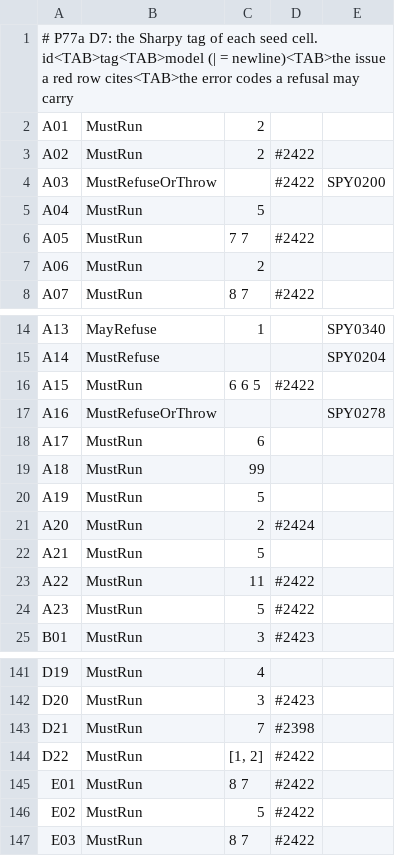
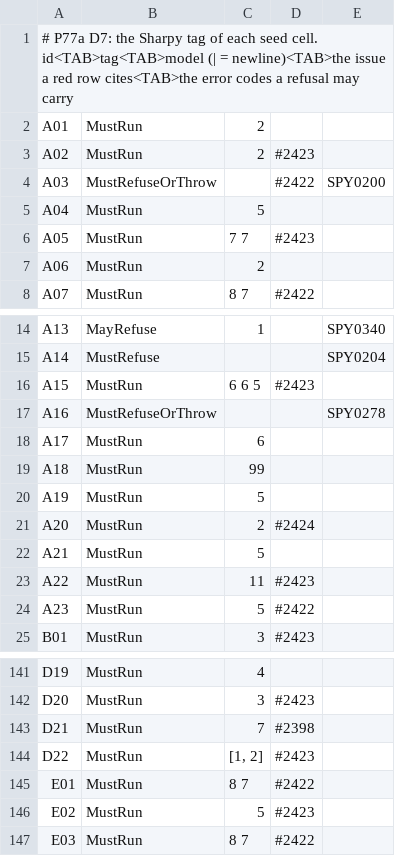
Before and after one commit to antonsynd/sharpy, a TSV file: src/Sharpy.Compiler.Tests/Conformance/NameResolutionSeed/seed-expectations.tsv, drawn as a sheet; only a part is shown, gaps mark what is left out.

```diff
--- a/src/Sharpy.Compiler.Tests/Conformance/NameResolutionSeed/seed-expectations.tsv
+++ b/src/Sharpy.Compiler.Tests/Conformance/NameResolutionSeed/seed-expectations.tsv
@@ -2,6 +2,6 @@
 A01	MustRun	2		
-A02	MustRun	2	#2422	
+A02	MustRun	2	#2423	
 A03	MustRefuseOrThrow		#2422	SPY0200
 A04	MustRun	5		
-A05	MustRun	7 7	#2422	
+A05	MustRun	7 7	#2423	
 A06	MustRun	2		
@@ -15,3 +15,3 @@ A13	MayRefuse	1		SPY0340
 A14	MustRefuse			SPY0204
-A15	MustRun	6 6 5	#2422	
+A15	MustRun	6 6 5	#2423	
 A16	MustRefuseOrThrow			SPY0278
@@ -22,3 +22,3 @@ A20	MustRun	2	#2424
 A21	MustRun	5		
-A22	MustRun	11	#2422	
+A22	MustRun	11	#2423	
 A23	MustRun	5	#2422	
@@ -143,5 +143,5 @@ D20	MustRun	3	#2423
 D21	MustRun	7	#2398	
-D22	MustRun	[1, 2]	#2422	
+D22	MustRun	[1, 2]	#2423	
 E01	MustRun	8 7	#2422	
-E02	MustRun	5	#2422	
+E02	MustRun	5	#2423	
 E03	MustRun	8 7	#2422	
```
Also changed, not shown: 3 other files.
